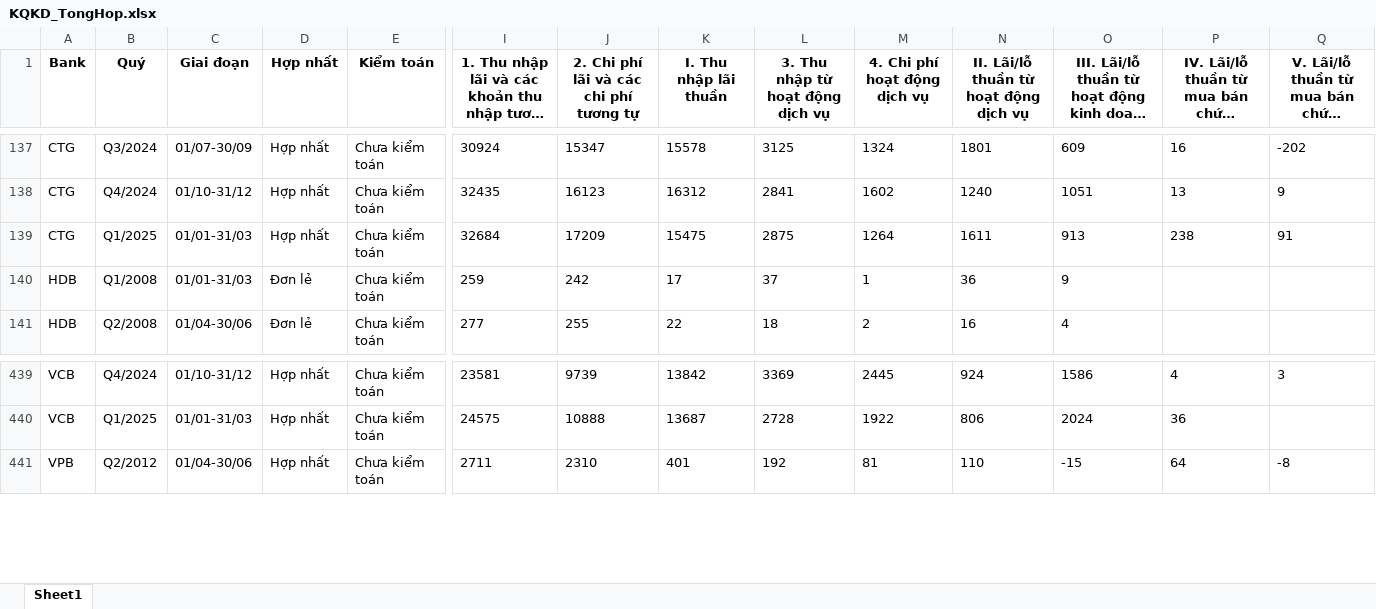
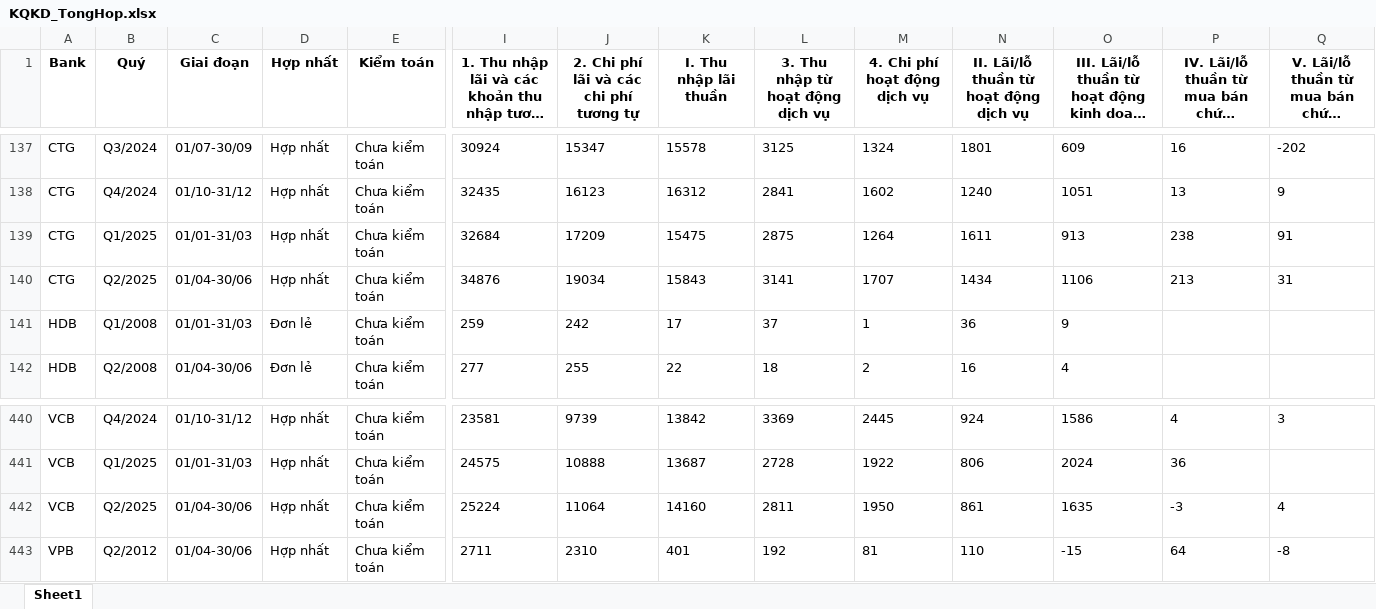
Before and after one commit to thanhdangtran/data-analyst-banking-case, an Excel workbook: Tổng hợp ngân hàng/KQKD_TongHop.xlsx, sheet Sheet1, drawn as a sheet; only a part is shown, gaps mark what is left out; long unchanged cells end in …; values as stored, in another font and other column widths than the file's, no borders; rows hold the shown columns only; the diff names each change by its address in the sheet, - before the commit and + after, or states it on an @@ line.

```diff
--- a/Tổng hợp ngân hàng/KQKD_TongHop.xlsx (sheet Sheet1)
+++ b/Tổng hợp ngân hàng/KQKD_TongHop.xlsx (sheet Sheet1)
+row 140: CTG | Q2/2025 | 01/04-30/06 | Hợp nhất | Chưa kiểm toán | 34876 | 19034 | 15843 | 3141 | 1707 | 1434 | 1106 | 213 | 31
+row 442: VCB | Q2/2025 | 01/04-30/06 | Hợp nhất | Chưa kiểm toán | 25224 | 11064 | 14160 | 2811 | 1950 | 861 | 1635 | -3 | 4
```
Also changed, not shown: CTG/CDKT.xlsx, Tổng hợp ngân hàng/CDKT_TongHop.xlsx, 53 other files.
